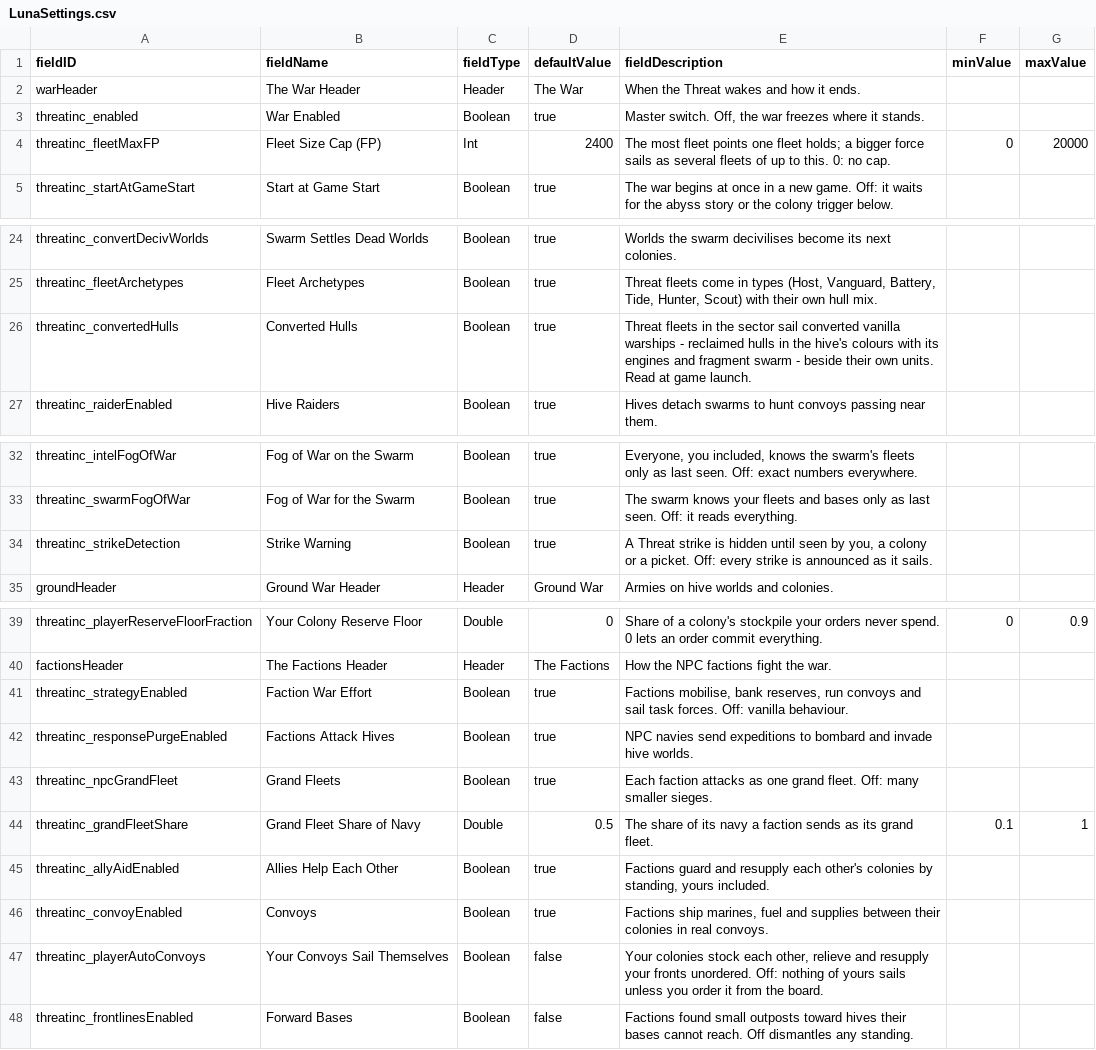
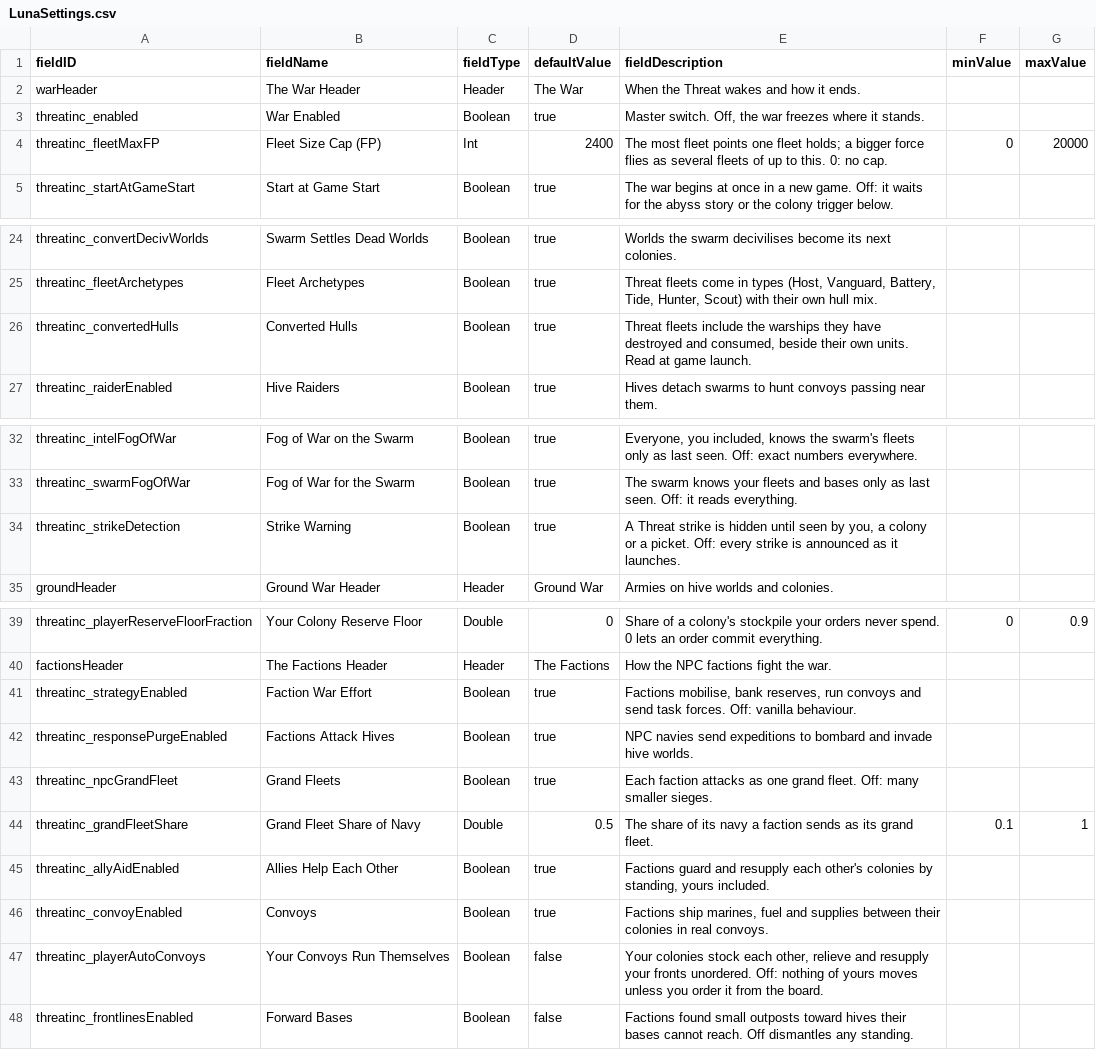
Before and after one commit to pogoman/ThreatIncursion, a CSV file: data/config/LunaSettings.csv, drawn as a sheet; only a part is shown, gaps mark what is left out.

```diff
--- a/data/config/LunaSettings.csv
+++ b/data/config/LunaSettings.csv
@@ -3,3 +3,3 @@ warHeader,The War Header,Header,The War,When the Threat wakes and how it ends.,,
 threatinc_enabled,War Enabled,Boolean,true,"Master switch. Off, the war freezes where it stands.",,
-threatinc_fleetMaxFP,Fleet Size Cap (FP),Int,2400,"The most fleet points one fleet holds; a bigger force sails as several fleets of up to this. 0: no cap.",0,20000
+threatinc_fleetMaxFP,Fleet Size Cap (FP),Int,2400,"The most fleet points one fleet holds; a bigger force flies as several fleets of up to this. 0: no cap.",0,20000
 threatinc_startAtGameStart,Start at Game Start,Boolean,true,The war begins at once in a new game. Off: it waits for the abyss story or the colony trigger below.,,
@@ -25,3 +25,3 @@ threatinc_convertDecivWorlds,Swarm Settles Dead Worlds,Boolean,true,Worlds the s
 threatinc_fleetArchetypes,Fleet Archetypes,Boolean,true,"Threat fleets come in types (Host, Vanguard, Battery, Tide, Hunter, Scout) with their own hull mix.",,
-threatinc_convertedHulls,Converted Hulls,Boolean,true,"Threat fleets in the sector sail converted vanilla warships - reclaimed hulls in the hive's colours with its engines and fragment swarm - beside their own units. Read at game launch.",,
+threatinc_convertedHulls,Converted Hulls,Boolean,true,"Threat fleets include the warships they have destroyed and consumed, beside their own units. Read at game launch.",,
 threatinc_raiderEnabled,Hive Raiders,Boolean,true,Hives detach swarms to hunt convoys passing near them.,,
@@ -33,3 +33,3 @@ threatinc_intelFogOfWar,Fog of War on the Swarm,Boolean,true,"Everyone, you incl
 threatinc_swarmFogOfWar,Fog of War for the Swarm,Boolean,true,The swarm knows your fleets and bases only as last seen. Off: it reads everything.,,
-threatinc_strikeDetection,Strike Warning,Boolean,true,"A Threat strike is hidden until seen by you, a colony or a picket. Off: every strike is announced as it sails.",,
+threatinc_strikeDetection,Strike Warning,Boolean,true,"A Threat strike is hidden until seen by you, a colony or a picket. Off: every strike is announced as it launches.",,
 groundHeader,Ground War Header,Header,Ground War,Armies on hive worlds and colonies.,,
@@ -40,3 +40,3 @@ threatinc_playerReserveFloorFraction,Your Colony Reserve Floor,Double,0,Share of
 factionsHeader,The Factions Header,Header,The Factions,How the NPC factions fight the war.,,
-threatinc_strategyEnabled,Faction War Effort,Boolean,true,"Factions mobilise, bank reserves, run convoys and sail task forces. Off: vanilla behaviour.",,
+threatinc_strategyEnabled,Faction War Effort,Boolean,true,"Factions mobilise, bank reserves, run convoys and send task forces. Off: vanilla behaviour.",,
 threatinc_responsePurgeEnabled,Factions Attack Hives,Boolean,true,NPC navies send expeditions to bombard and invade hive worlds.,,
@@ -46,3 +46,3 @@ threatinc_allyAidEnabled,Allies Help Each Other,Boolean,true,"Factions guard and
 threatinc_convoyEnabled,Convoys,Boolean,true,"Factions ship marines, fuel and supplies between their colonies in real convoys.",,
-threatinc_playerAutoConvoys,Your Convoys Sail Themselves,Boolean,false,"Your colonies stock each other, relieve and resupply your fronts unordered. Off: nothing of yours sails unless you order it from the board.",,
+threatinc_playerAutoConvoys,Your Convoys Run Themselves,Boolean,false,"Your colonies stock each other, relieve and resupply your fronts unordered. Off: nothing of yours moves unless you order it from the board.",,
 threatinc_frontlinesEnabled,Forward Bases,Boolean,false,Factions found small outposts toward hives their bases cannot reach. Off dismantles any standing.,,
```
Also changed, not shown: 49 other files.
